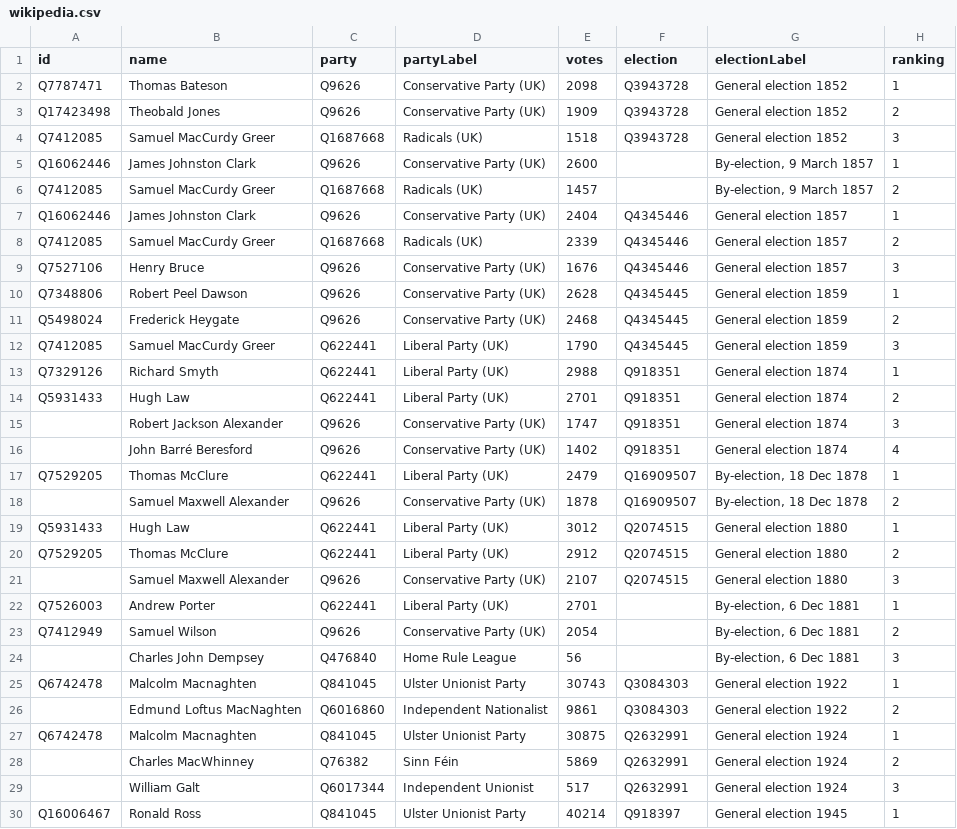
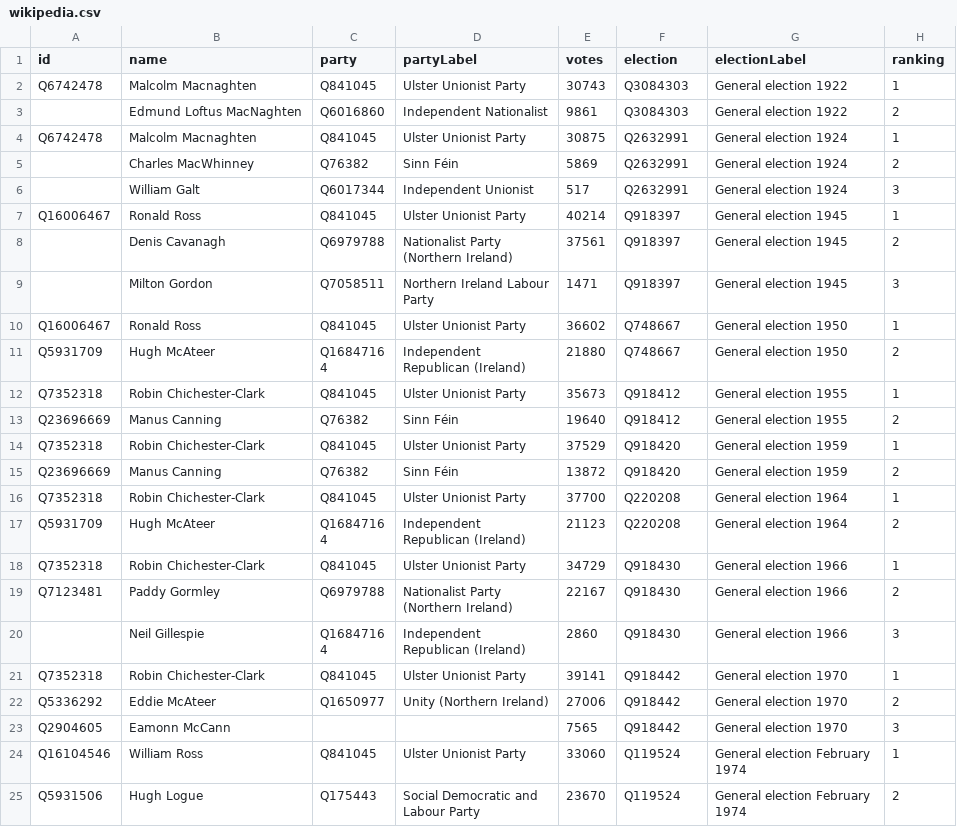
Before and after one commit to tmtmtmtm/londonderry-elections-wikipedia, a CSV file: wikipedia.csv, drawn as a sheet; only a part is shown; the shorter side is filled out with more unchanged rows.

Commit message:
Skip pre-1922 version for now
This was a different constituency, and we're missing items for lots of
the elections, so let's skip those for now.

```diff
--- a/wikipedia.csv
+++ b/wikipedia.csv
@@ -1,25 +1,2 @@
 id,name,party,partyLabel,votes,election,electionLabel,ranking
-Q7787471,Thomas Bateson,Q9626,Conservative Party (UK),2098,Q3943728,General election 1852,1
-Q17423498,Theobald Jones,Q9626,Conservative Party (UK),1909,Q3943728,General election 1852,2
-Q7412085,Samuel MacCurdy Greer,Q1687668,Radicals (UK),1518,Q3943728,General election 1852,3
-Q16062446,James Johnston Clark,Q9626,Conservative Party (UK),2600,,"By-election, 9 March 1857",1
-Q7412085,Samuel MacCurdy Greer,Q1687668,Radicals (UK),1457,,"By-election, 9 March 1857",2
-Q16062446,James Johnston Clark,Q9626,Conservative Party (UK),2404,Q4345446,General election 1857,1
-Q7412085,Samuel MacCurdy Greer,Q1687668,Radicals (UK),2339,Q4345446,General election 1857,2
-Q7527106,Henry Bruce,Q9626,Conservative Party (UK),1676,Q4345446,General election 1857,3
-Q7348806,Robert Peel Dawson,Q9626,Conservative Party (UK),2628,Q4345445,General election 1859,1
-Q5498024,Frederick Heygate,Q9626,Conservative Party (UK),2468,Q4345445,General election 1859,2
-Q7412085,Samuel MacCurdy Greer,Q622441,Liberal Party (UK),1790,Q4345445,General election 1859,3
-Q7329126,Richard Smyth,Q622441,Liberal Party (UK),2988,Q918351,General election 1874,1
-Q5931433,Hugh Law,Q622441,Liberal Party (UK),2701,Q918351,General election 1874,2
-,Robert Jackson Alexander,Q9626,Conservative Party (UK),1747,Q918351,General election 1874,3
-,John Barré Beresford,Q9626,Conservative Party (UK),1402,Q918351,General election 1874,4
-Q7529205,Thomas McClure,Q622441,Liberal Party (UK),2479,Q16909507,"By-election, 18 Dec 1878",1
-,Samuel Maxwell Alexander,Q9626,Conservative Party (UK),1878,Q16909507,"By-election, 18 Dec 1878",2
-Q5931433,Hugh Law,Q622441,Liberal Party (UK),3012,Q2074515,General election 1880,1
-Q7529205,Thomas McClure,Q622441,Liberal Party (UK),2912,Q2074515,General election 1880,2
-,Samuel Maxwell Alexander,Q9626,Conservative Party (UK),2107,Q2074515,General election 1880,3
-Q7526003,Andrew Porter,Q622441,Liberal Party (UK),2701,,"By-election, 6 Dec 1881",1
-Q7412949,Samuel Wilson,Q9626,Conservative Party (UK),2054,,"By-election, 6 Dec 1881",2
-,Charles John Dempsey,Q476840,Home Rule League,56,,"By-election, 6 Dec 1881",3
 Q6742478,Malcolm Macnaghten,Q841045,Ulster Unionist Party,30743,Q3084303,General election 1922,1
```
